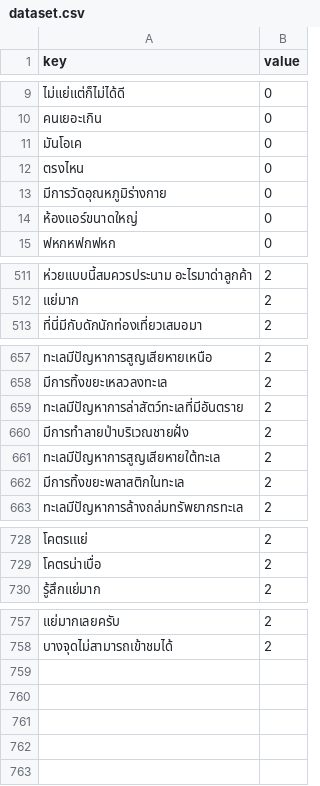
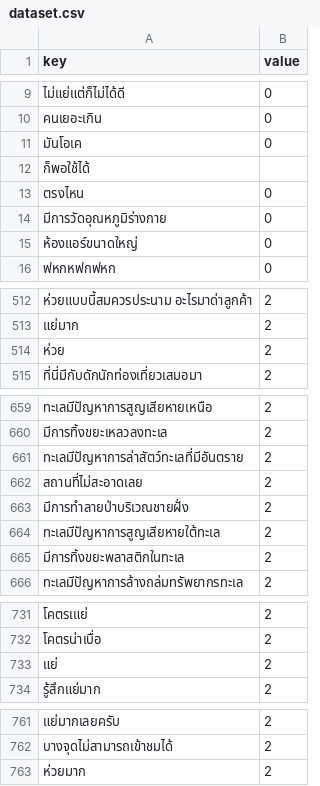
Before and after one commit to parakulsu/TARS, a CSV file: dataset.csv, drawn as a sheet; only a part is shown, gaps mark what is left out; the diff names each change by its address in the sheet, - before the commit and + after, or states it on an @@ line.

Commit message:
Update dataset.csv

```diff
--- a/dataset.csv
+++ b/dataset.csv
+row 12: ก็พอใช้ได้
+row 514: ห่วย | 2
+row 662: สถานที่ไม่สะอาดเลย | 2
+row 733: แย่ | 2
+row 763: ห่วยมาก | 2
```
